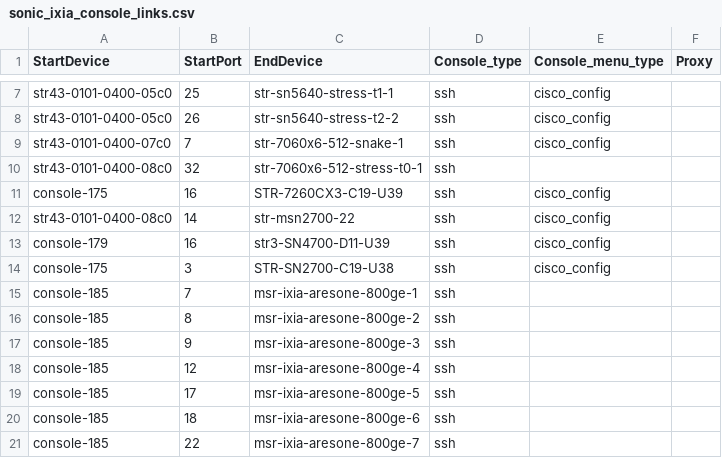
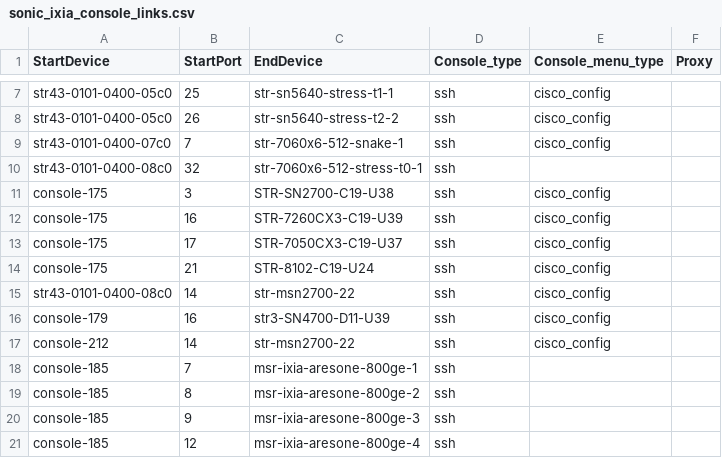
Before and after one commit to sonic-net/sonic-mgmt, a CSV file: ansible/files/sonic_ixia_console_links.csv, drawn as a sheet; only a part is shown, gaps mark what is left out; the shorter side is filled out with more unchanged rows.

Commit message:
Merged PR 20353: add console info for STR-7050CX3-C19-U37 and STR-8102-C19-U24, and add Os,AuthType fields into ixia inventory
### ⚠️ Code Placement Check

> **Reminder:** The internal repo (`sonic-mgmt-int`) should only contain Microsoft-internal code
> (testbed configs, lab info, MSFT-sensitive tests/features).
> General test code, framework improvements, and bug fixes belong in the
> **public repo**: https://github.com/sonic-net/sonic-mgmt

**Please select one:**
- [X] This PR contains **internal-only** code that cannot go to the public repo
- [ ] Reason it must be internal: <!-- explain briefly -->

### What is the motivation for this PR?
add console info for STR-7050CX3-C19-U37 and STR-8102-C19-U24

### How did you do it?
update inventory

### How did you verify/test it?
locally

add console info

----
#### AI description  (iteration 1)
#### PR Classification
Configuration/data update to add console server inventory fields and new console port mappings for specified devices.

#### PR Summary
Updates Ansible CSV inventories to include OS/AuthType columns, adds console server entries with TACACS auth, and maps new devices to console ports.
- `ansible/files/sonic_ixia_devices.csv`: extend header with `Os` and `AuthType`; add/update console server rows (175/185/194/201/212) to include `tacacs`.
- `ansible/files/sonic_ixia_console_links.csv`: add console port links for `STR-7050CX3-C19-U37` and `STR-8102-C19-U24` on `console-175`, plus a new link via `console-212` for `str-msn2700-22`.
<!-- GitOpsUserAgent=GitOps.Apps.Server.pullrequestcopilot -->

```diff
--- a/ansible/files/sonic_ixia_console_links.csv
+++ b/ansible/files/sonic_ixia_console_links.csv
@@ -10,6 +10,9 @@ str43-0101-0400-07c0,7,str-7060x6-512-snake-1,ssh,cisco_config,
 str43-0101-0400-08c0,32,str-7060x6-512-stress-t0-1,ssh,,
+console-175,3,STR-SN2700-C19-U38,ssh,cisco_config,
 console-175,16,STR-7260CX3-C19-U39,ssh,cisco_config,
+console-175,17,STR-7050CX3-C19-U37,ssh,cisco_config,
+console-175,21,STR-8102-C19-U24,ssh,cisco_config,
 str43-0101-0400-08c0,14,str-msn2700-22,ssh,cisco_config,
 console-179,16,str3-SN4700-D11-U39,ssh,cisco_config,
-console-175,3,STR-SN2700-C19-U38,ssh,cisco_config,
+console-212,14,str-msn2700-22,ssh,cisco_config,
 console-185,7,msr-ixia-aresone-800ge-1,ssh,,
```
Also changed, not shown: ansible/files/sonic_ixia_devices.csv, ansible/files/sonic_str4_devices.csv.
